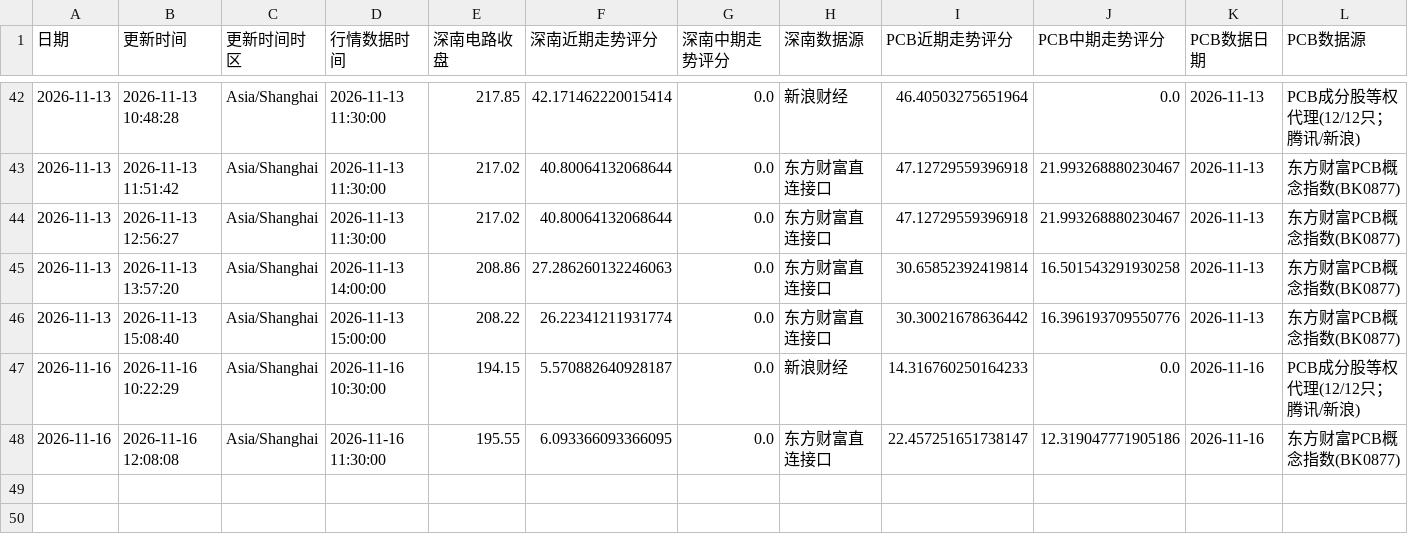
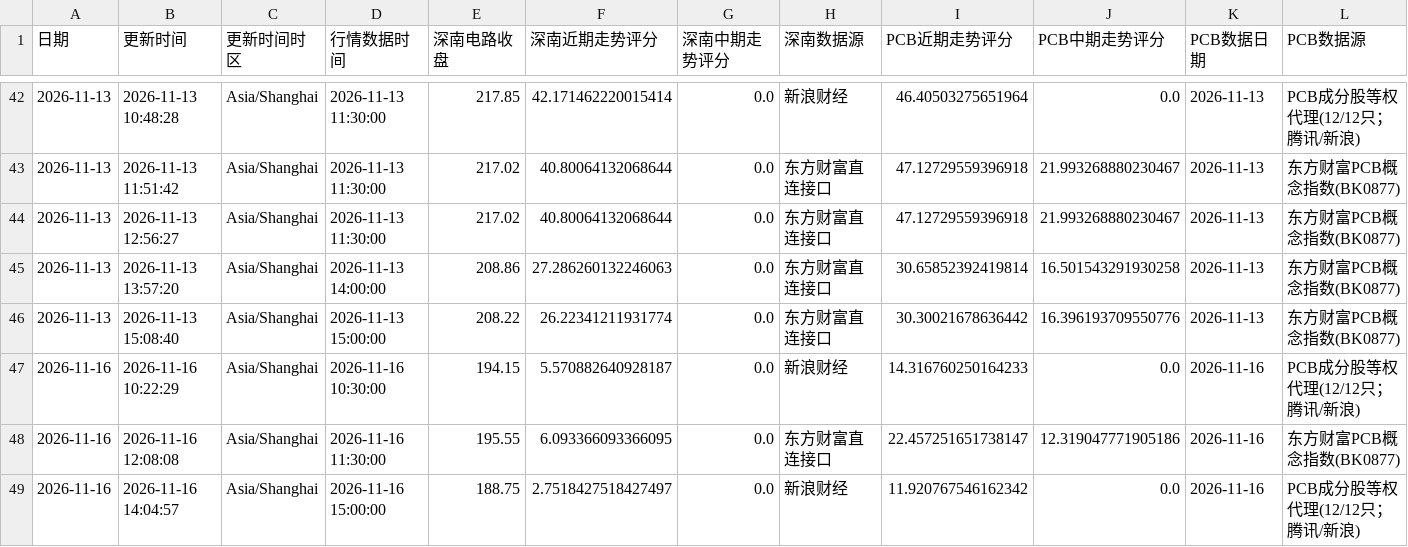
Before and after one commit to yuxzhang1987-maker/shennan-score-dashboard, a CSV file: data/hourly_history.csv, drawn as a sheet; only a part is shown, gaps mark what is left out; rows hold the shown columns only; the diff names each change by its address in the sheet, - before the commit and + after, or states it on an @@ line.

```diff
--- a/data/hourly_history.csv
+++ b/data/hourly_history.csv
+row 49: 2026-11-16 | 2026-11-16 14:04:57 | Asia/Shanghai | 2026-11-16 15:00:00 | 188.75 | 2.7518427518427497 | 0.0 | 新浪财经 | 11.920767546162342 | 0.0 | 2026-11-16 | PCB成分股等权代理(12/12只；腾讯/新浪)
```
Also changed, not shown: data/history.csv, 2 other files.
